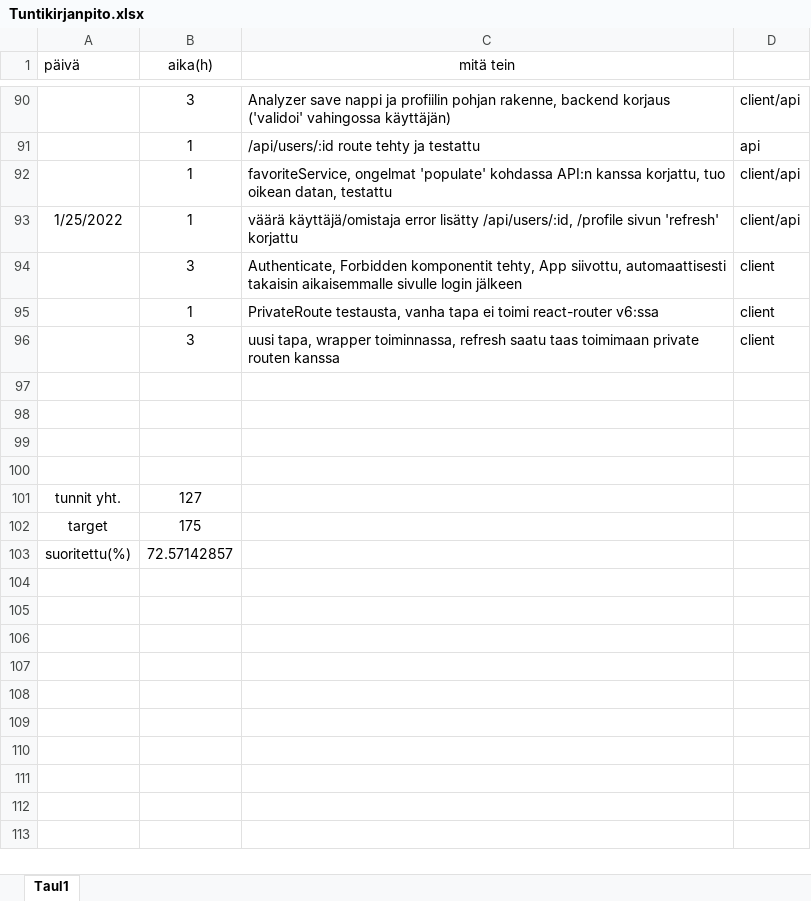
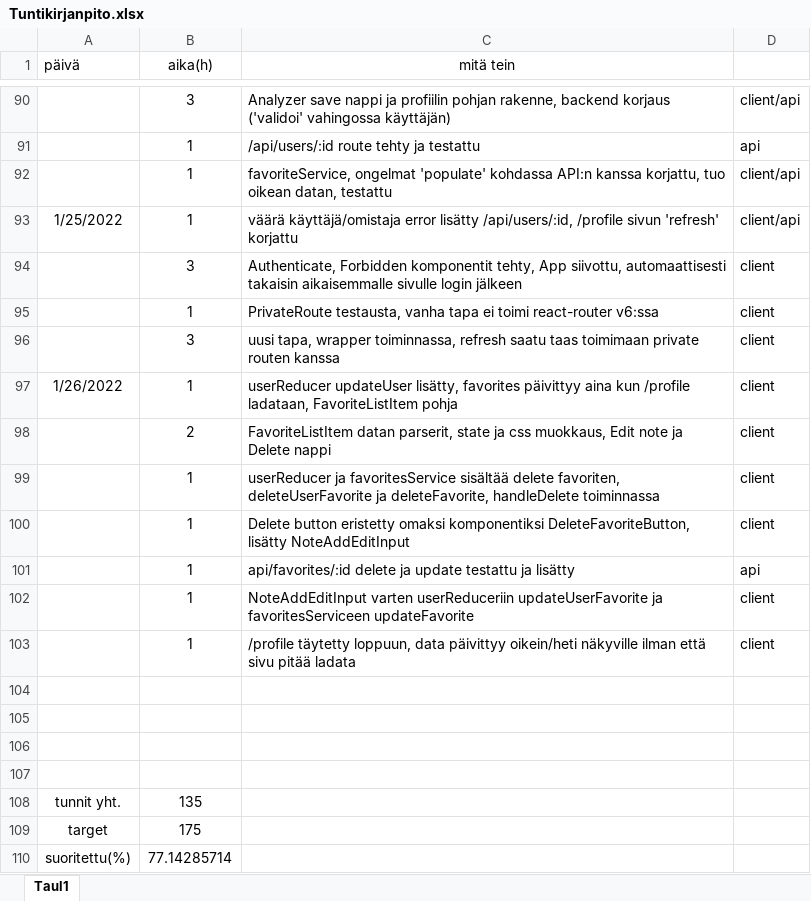
Before and after one commit to KoskinenTimo/Crypto-Analyzer-For-Scrooge, an Excel workbook: Tuntikirjanpito.xlsx, sheet Taul1, drawn as a sheet; only a part is shown, gaps mark what is left out; values as stored, in another font and other column widths than the file's, no borders; addresses are those after the commit; the diff names each change by its address in the sheet, - before the commit and + after, or states it on an @@ line.

Commit message:
C:/Program Files/Git/profile finished

```diff
--- a/Tuntikirjanpito.xlsx (sheet Taul1)
+++ b/Tuntikirjanpito.xlsx (sheet Taul1)
+row 97: 1/26/2022 | 1 | userReducer updateUser lisätty, favorites päivittyy aina kun /profile ladataan, FavoriteListItem pohja | client
+row 98:  | 2 | FavoriteListItem datan parserit, state ja css muokkaus, Edit note ja Delete nappi | client
+row 99:  | 1 | userReducer ja favoritesService sisältää delete favoriten, deleteUserFavorite ja deleteFavorite, handleDelete toiminnassa | client
+row 100:  | 1 | Delete button eristetty omaksi komponentiksi DeleteFavoriteButton, lisätty NoteAddEditInput | client
+row 101:  | 1 | api/favorites/:id delete ja update testattu ja lisätty | api
+row 102:  | 1 | NoteAddEditInput varten userReduceriin updateUserFavorite ja favoritesServiceen updateFavorite | client
+row 103:  | 1 | /profile täytetty loppuun, data päivittyy oikein/heti näkyville ilman että sivu pitää ladata | client
-B108 (aika(h)): 127
+B108 (aika(h)): 135
-B110 (aika(h)): 72.57142857
+B110 (aika(h)): 77.14285714
```
Also changed, not shown: 14 other files.
